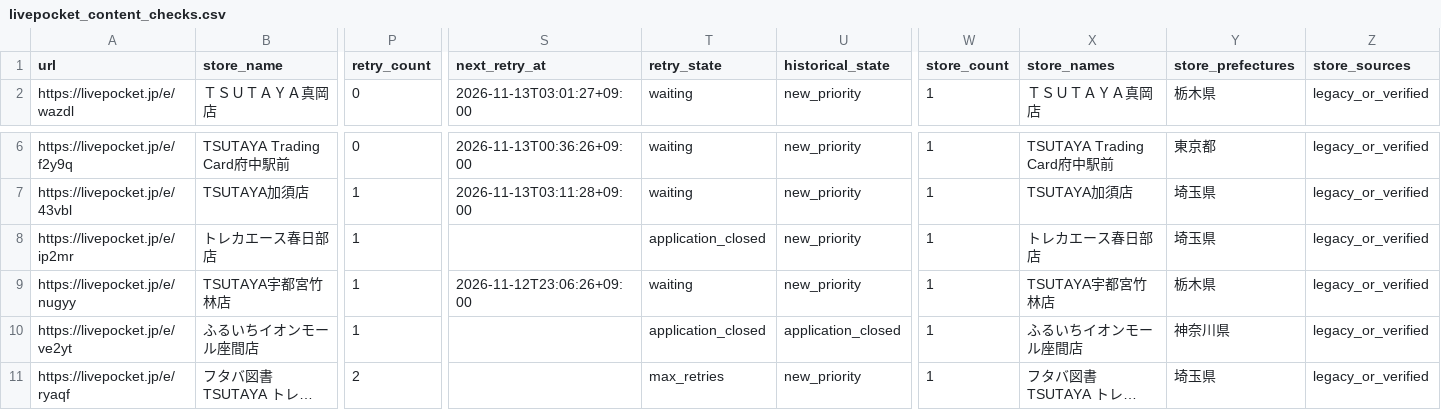
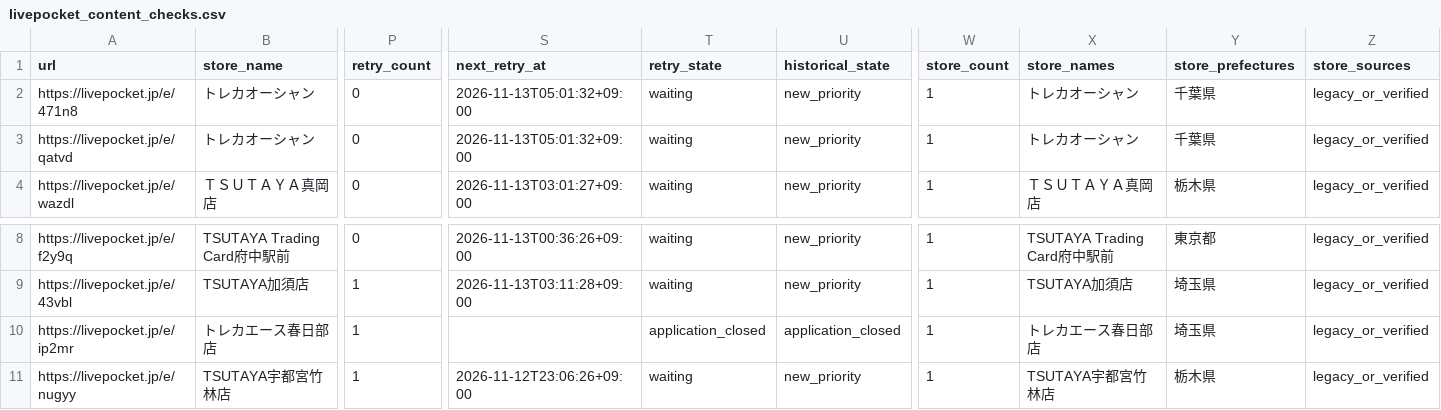
Before and after one commit to ttttt-9554/pokeca-map, a CSV file: livepocket_content_checks.csv, drawn as a sheet; only a part is shown, gaps mark what is left out; the shorter side is filled out with more unchanged rows; long unchanged cells end in …; addresses are those after the commit; rows hold the shown columns only; the diff names each change by its address in the sheet, - before the commit and + after, or states it on an @@ line.

```diff
--- a/livepocket_content_checks.csv
+++ b/livepocket_content_checks.csv
+row 2: https://livepocket.jp/e/471n8 | トレカオーシャン | 0 | 2026-11-13T05:01:32+09:00 | waiting | new_priority | 1 | トレカオーシャン | 千葉県 | legacy_or_verified
+row 3: https://livepocket.jp/e/qatvd | トレカオーシャン | 0 | 2026-11-13T05:01:32+09:00 | waiting | new_priority | 1 | トレカオーシャン | 千葉県 | legacy_or_verified
-U10 (historical_state): new_priority
+U10 (historical_state): application_closed
```
Also changed, not shown: livepocket_deadline_sources.csv, 5 other files.
